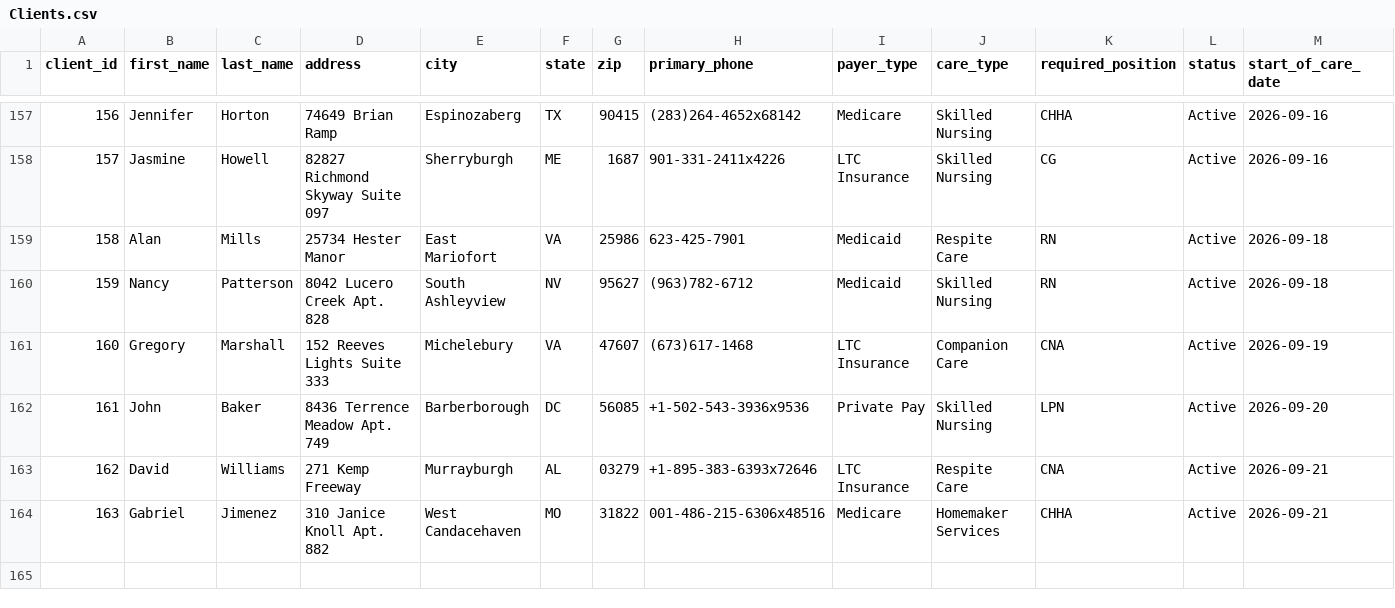
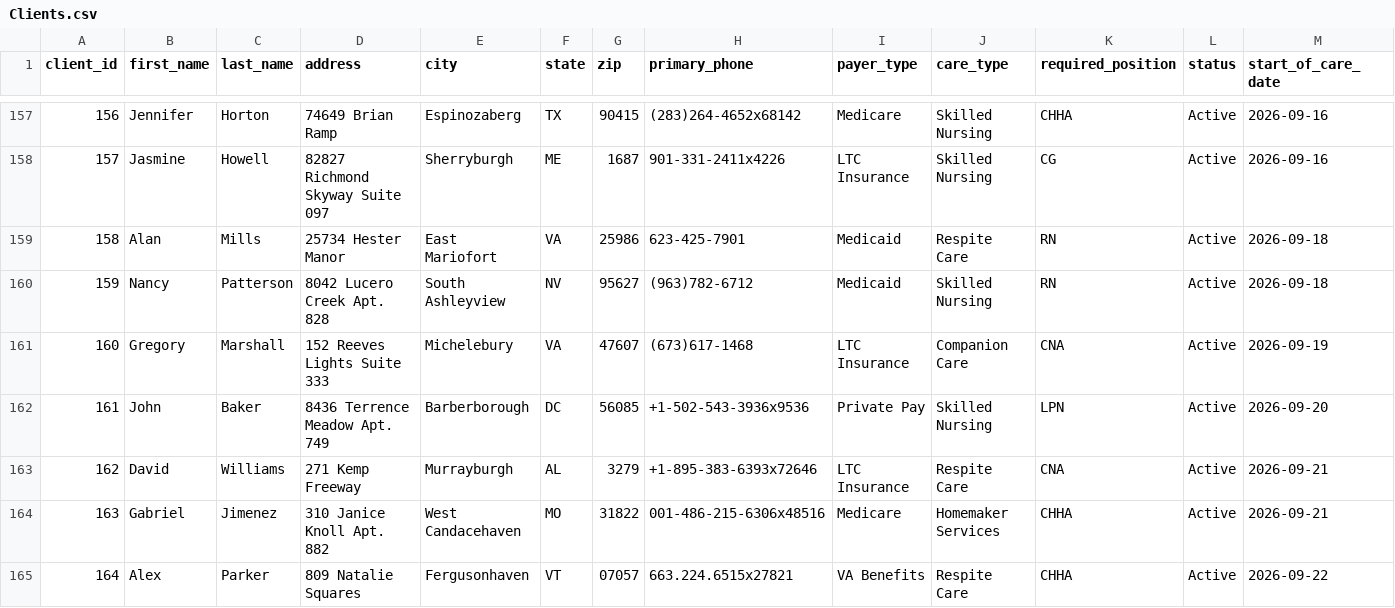
Before and after one commit to uzairnauman/Work_Opportunity_Tax_Credit, a CSV file: Datasets/Clients.csv, drawn as a sheet; only a part is shown, gaps mark what is left out; rows hold the shown columns only; the diff names each change by its address in the sheet, - before the commit and + after, or states it on an @@ line.

```diff
--- a/Datasets/Clients.csv
+++ b/Datasets/Clients.csv
-G163 (zip): 03279
+G163 (zip): 3279
+row 165: 164 | Alex | Parker | 809 Natalie Squares | Fergusonhaven | VT | 07057 | 663.224.6515x27821 | VA Benefits | Respite Care | CHHA | Active | 2026-09-22
```
Also changed, not shown: 1 other file.
